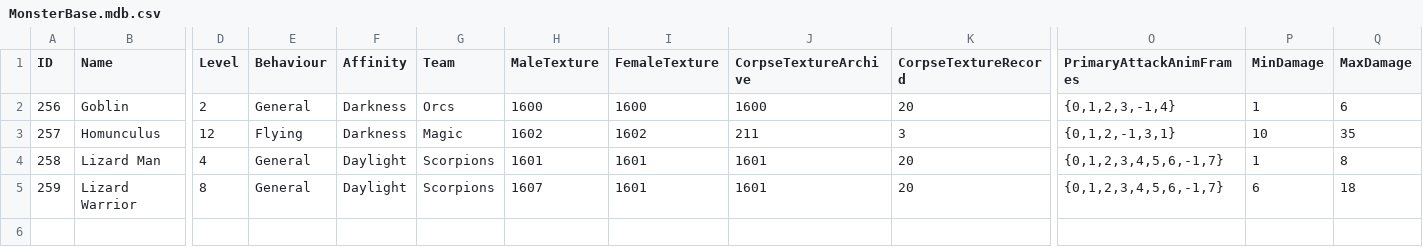
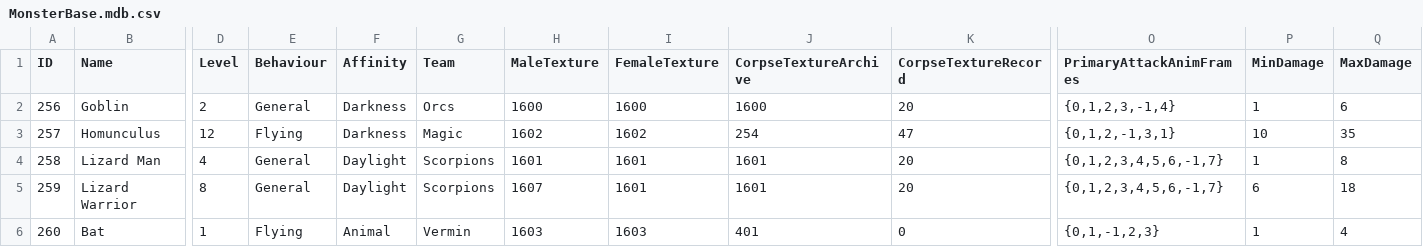
Before and after one commit to SquidKamer/DaggerfallBestiaryProject, a CSV file: MonsterBase.mdb.csv, drawn as a sheet; only a part is shown, gaps mark what is left out; rows hold the shown columns only; the diff names each change by its address in the sheet, - before the commit and + after, or states it on an @@ line.

Commit message:
Added ability to use classic careers in new monsters. Added small (demo) bat

```diff
--- a/MonsterBase.mdb.csv
+++ b/MonsterBase.mdb.csv
-J3 (CorpseTextureArchive): 211
+J3 (CorpseTextureArchive): 254
-K3 (CorpseTextureRecord): 3
+K3 (CorpseTextureRecord): 47
+row 6: 260 | Bat | 1 | Flying | Animal | Vermin | 1603 | 1603 | 401 | 0 | {0,1,-1,2,3} | 1 | 4
```
Also changed, not shown: 1 other file.
